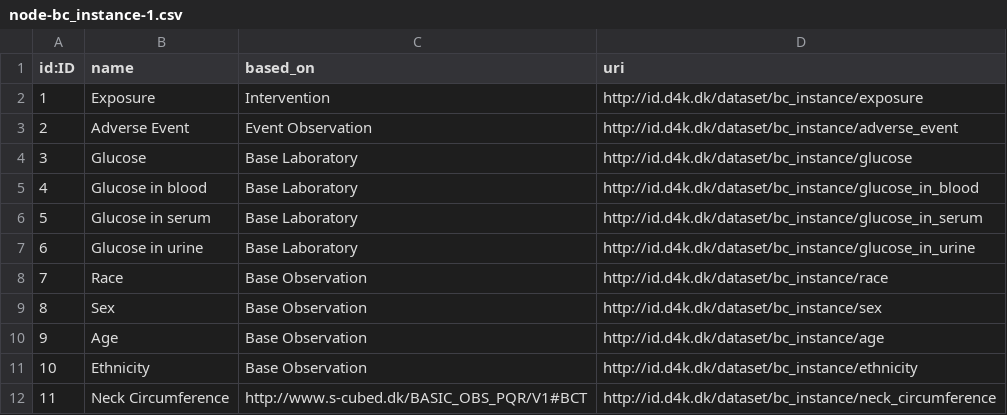
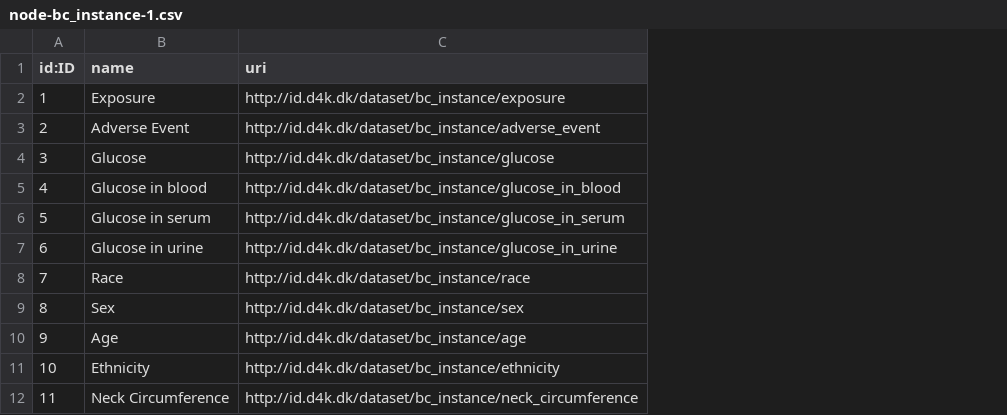
Before and after one commit to data4knowledge/bc_prep, a CSV file: load_data/instances/node-bc_instance-1.csv, drawn as a sheet; only a part is shown; the diff names each change by its address in the sheet, - before the commit and + after, or states it on an @@ line.

```diff
--- a/load_data/instances/node-bc_instance-1.csv
+++ b/load_data/instances/node-bc_instance-1.csv
-column C (based_on), rows 2-12: Intervention | Event Observation | Base Laboratory | Base Laboratory | Base Laboratory | Base Laboratory | Base Observation | Base Observation | Base Observation | Base Observation | http://www.s-cubed.dk/BASIC_OBS_PQR/V1#BCT
```
Also changed, not shown: 10 other files.
